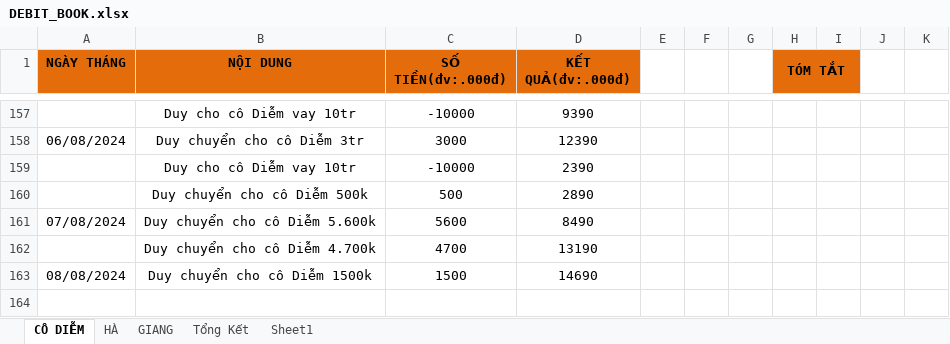
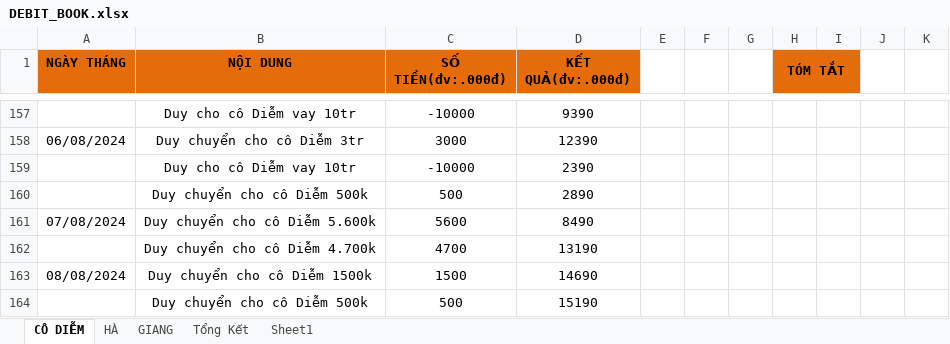
Before and after one commit to duytruongcong/DUY-CLOUD, an Excel workbook: DEBIT_BOOK.xlsx, sheet CÔ DIỄM, drawn as a sheet; only a part is shown, gaps mark what is left out; values as stored, in another font and other column widths than the file's, no borders; the diff names each change by its address in the sheet, - before the commit and + after, or states it on an @@ line.

Commit message:
duy chuyen cho co diem 500k

```diff
--- a/DEBIT_BOOK.xlsx (sheet CÔ DIỄM)
+++ b/DEBIT_BOOK.xlsx (sheet CÔ DIỄM)
+row 164:  | Duy chuyển cho cô Diễm 500k | 500 | 15190
```
